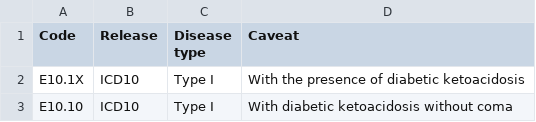
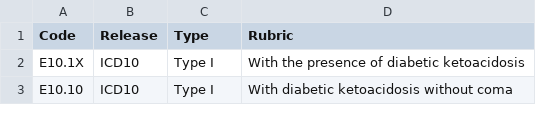
Before and after one commit to HeatherARobinson/Freelance-assignments, a TSV file: Diabetes_ICD_codes.tsv, drawn as a sheet; only a part is shown.

Commit message:
Update Diabetes_ICD_codes.tsv

```diff
--- a/Diabetes_ICD_codes.tsv
+++ b/Diabetes_ICD_codes.tsv
@@ -1,2 +1,2 @@
-Code	Release	Disease type	Caveat
+Code	Release	Type	Rubric
 E10.1X	ICD10	Type I	With the presence of diabetic ketoacidosis
```
